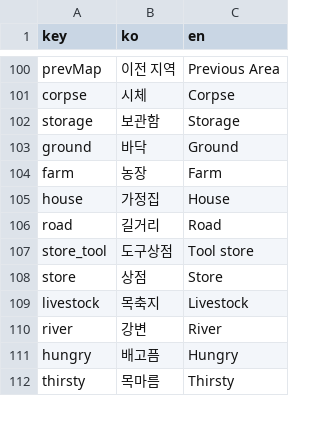
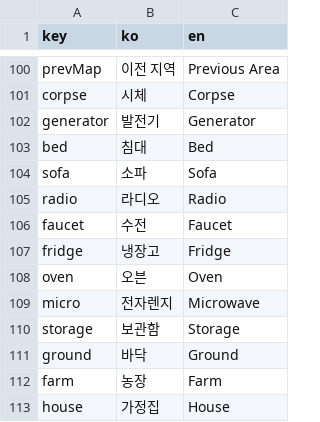
Before and after one commit to k0kk0r0/projectZBstats, a CSV file: translations.csv, drawn as a sheet; only a part is shown, gaps mark what is left out; the shorter side is filled out with more unchanged rows; the diff names each change by its address in the sheet, - before the commit and + after, or states it on an @@ line.

```diff
--- a/translations.csv
+++ b/translations.csv
+row 102: generator | 발전기 | Generator
+row 103: bed | 침대 | Bed
+row 104: sofa | 소파 | Sofa
+row 105: radio | 라디오 | Radio
+row 106: faucet | 수전 | Faucet
+row 107: fridge | 냉장고 | Fridge
+row 108: oven | 오븐 | Oven
+row 109: micro | 전자렌지 | Microwave
```
Also changed, not shown: Data/mapDatas.csv, Data/miscs.csv, 15 other files.
